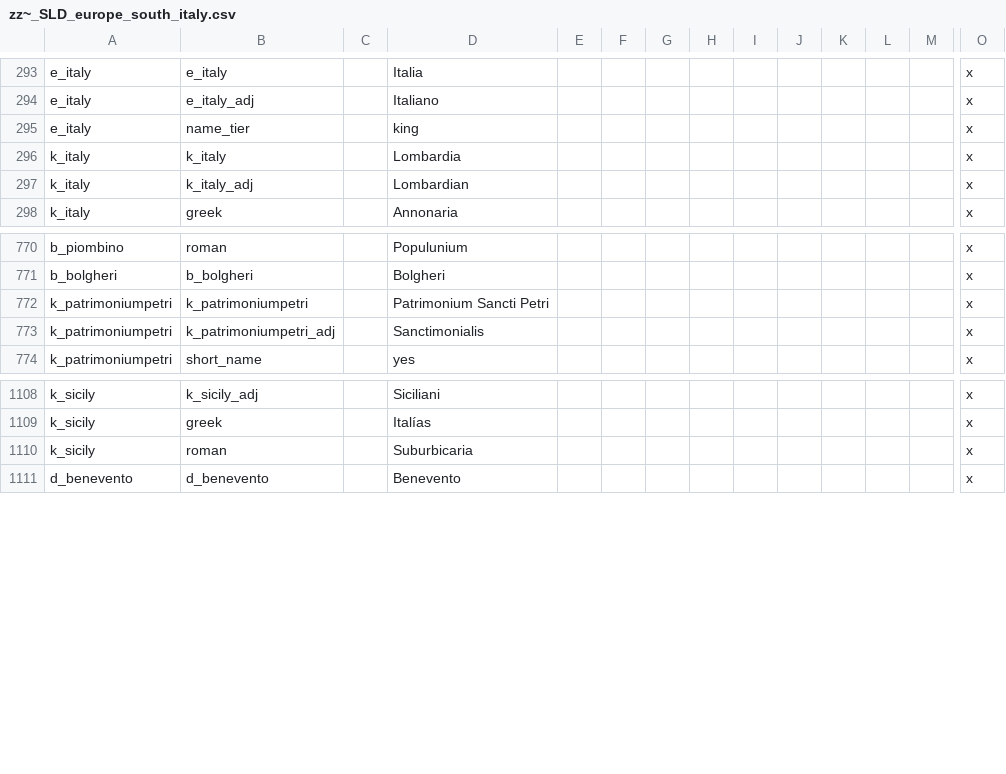
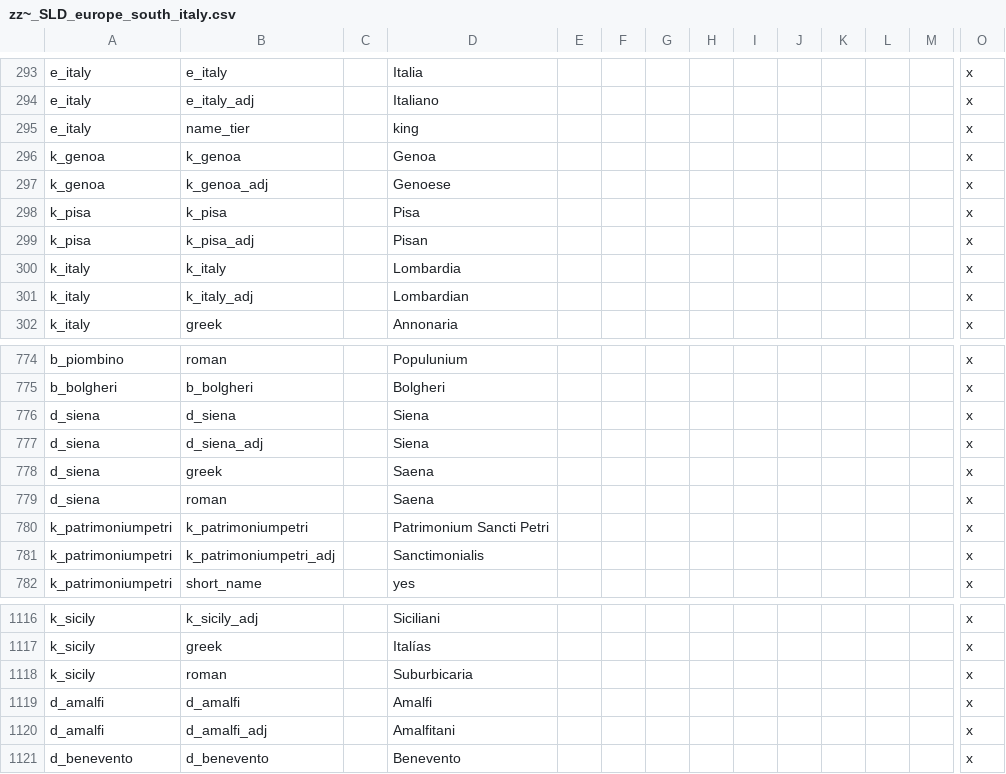
Before and after one commit to escalonn/SLD, a CSV file: templates/zz~_SLD_europe_south_italy.csv, drawn as a sheet; only a part is shown, gaps mark what is left out; rows hold the shown columns only; the diff names each change by its address in the sheet, - before the commit and + after, or states it on an @@ line.

```diff
--- a/templates/zz~_SLD_europe_south_italy.csv
+++ b/templates/zz~_SLD_europe_south_italy.csv
+row 296: k_genoa | k_genoa |  | Genoa |  |  |  |  |  |  |  |  |  | x
+row 297: k_genoa | k_genoa_adj |  | Genoese |  |  |  |  |  |  |  |  |  | x
+row 298: k_pisa | k_pisa |  | Pisa |  |  |  |  |  |  |  |  |  | x
+row 299: k_pisa | k_pisa_adj |  | Pisan |  |  |  |  |  |  |  |  |  | x
+row 776: d_siena | d_siena |  | Siena |  |  |  |  |  |  |  |  |  | x
+row 777: d_siena | d_siena_adj |  | Siena |  |  |  |  |  |  |  |  |  | x
+row 778: d_siena | greek |  | Saena |  |  |  |  |  |  |  |  |  | x
+row 779: d_siena | roman |  | Saena |  |  |  |  |  |  |  |  |  | x
+row 1119: d_amalfi | d_amalfi |  | Amalfi |  |  |  |  |  |  |  |  |  | x
+row 1120: d_amalfi | d_amalfi_adj |  | Amalfitani |  |  |  |  |  |  |  |  |  | x
```
Also changed, not shown: templates/zz~_SLD_europe_west_brittania.csv, templates/zz~_SLD_europe_west_francia.csv, 6 other files.
